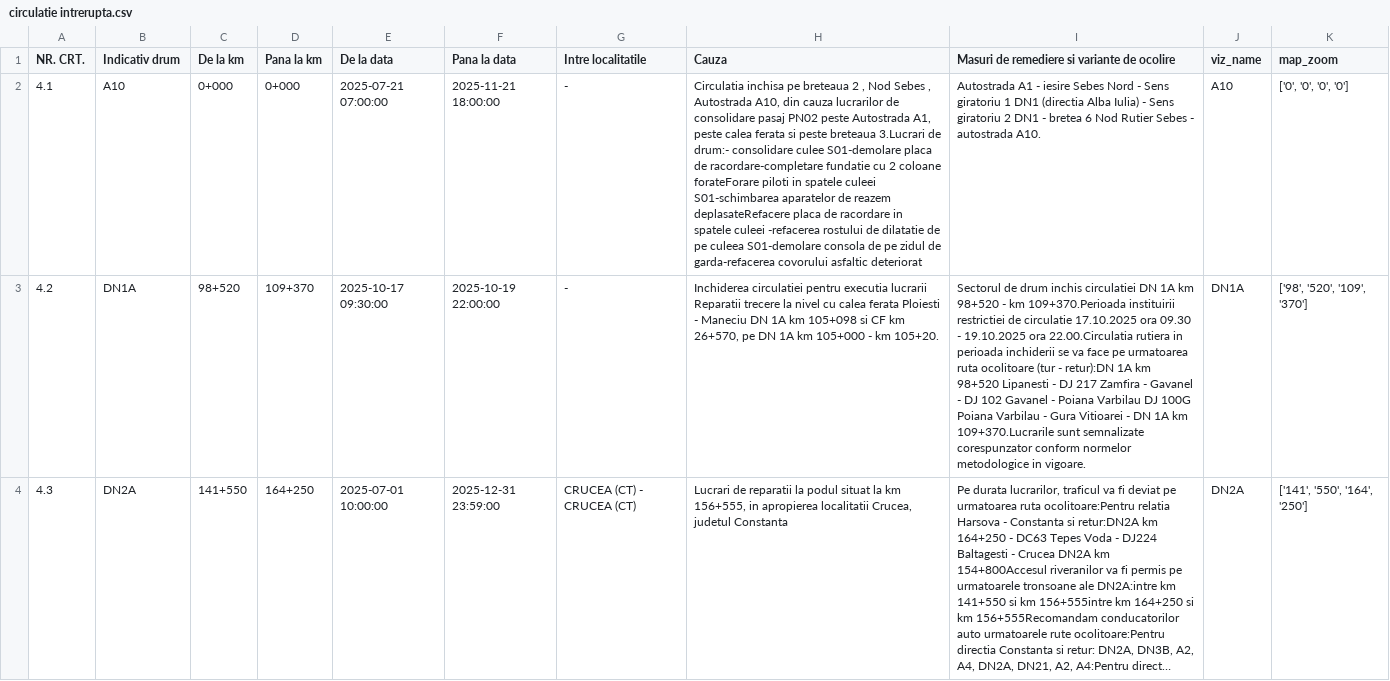
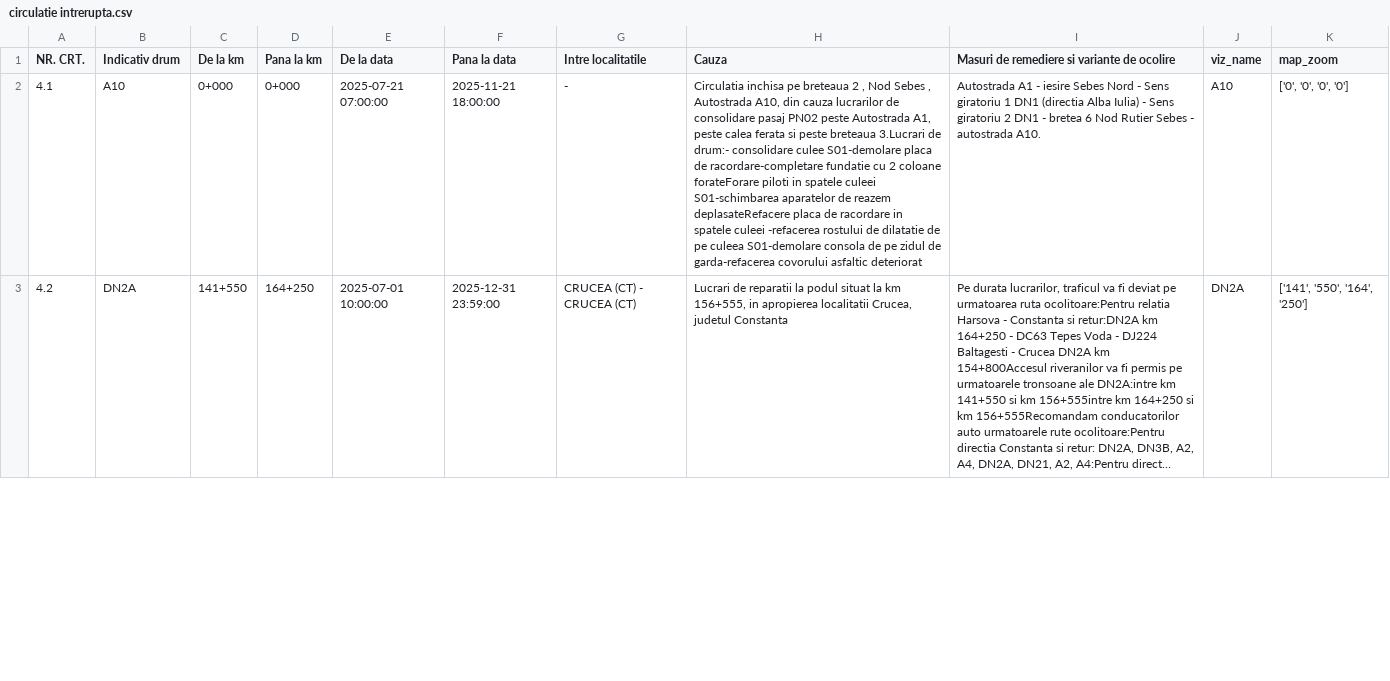
Before and after one commit to gov2-ro/prometeu, a CSV file: data/andnet/csv/circulatie intrerupta.csv, drawn as a sheet; only a part is shown; long unchanged cells end in …; removed rows and columns are numbered as before the commit, all else as after; the diff covers the shown part only; the diff names each change by its address in the sheet, - before the commit and + after, or states it on an @@ line.

```diff
--- a/data/andnet/csv/circulatie intrerupta.csv
+++ b/data/andnet/csv/circulatie intrerupta.csv
-row 3: 4.2 | DN1A | 98+520 | 109+370 | 2025-10-17 09:30:00 | 2025-10-19 22:00:00 | - | Inchiderea circulatiei pentru executia lucrarii Reparatii trecere la nivel cu calea ferata Ploiesti - Maneciu DN 1A km 105+098 si CF km 26+570, pe DN 1A km 105+000 - km 105+20. | Sectorul de drum inchis circulatiei DN 1A km 98+520 - km 109+370.Perioada instituirii restrictiei de circulatie 17.10.2025 ora 09.30 - 19.10.2025 ora 22.00.Circulatia rutiera in perioada inchiderii se va face pe urmatoarea ruta ocolitoare (tur - retur):DN 1A km 98+520 Lipanesti - DJ 217 Zamfira - Gavanel - DJ 102 Gavanel - Poiana Varbilau DJ 100G Poiana Varbilau - Gura Vitioarei - DN 1A km 109+370.Lucrarile sunt semnalizate corespunzator conform normelor metodologice in vigoare. | DN1A | ['98', '520', '109', '370']
-A3 (NR. CRT.): 4.3
+A3 (NR. CRT.): 4.2
```
Also changed, not shown: 1 edited cell elsewhere in this file, data/andnet/csv/meteo.csv, data/andnet/csv/situatia-drumurilor-points.csv, 15 other files.
